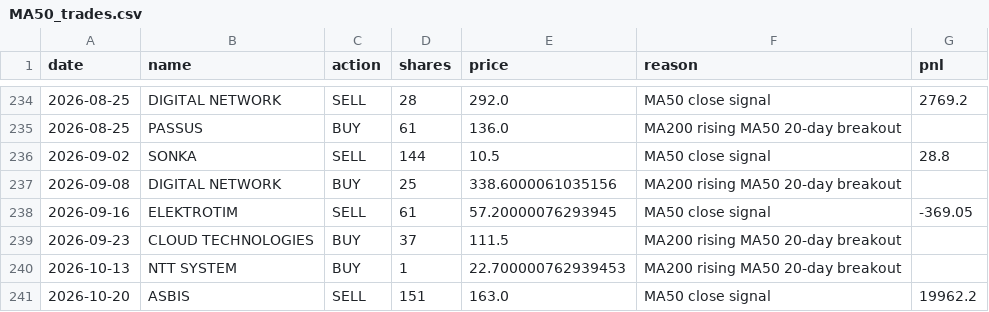
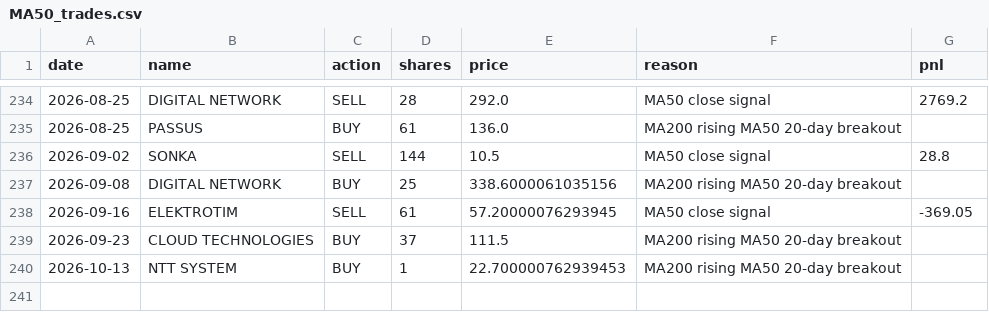
Before and after one commit to govorr/longterm-gpw-data, a CSV file: backtest/top15/MA50_trades.csv, drawn as a sheet; only a part is shown, gaps mark what is left out; the diff names each change by its address in the sheet, - before the commit and + after, or states it on an @@ line.

```diff
--- a/backtest/top15/MA50_trades.csv
+++ b/backtest/top15/MA50_trades.csv
-row 241: 2026-10-20 | ASBIS | SELL | 151 | 163.0 | MA50 close signal | 19962.2
```
Also changed, not shown: backtest/top15/HALF_trades.csv, 5 other files.
